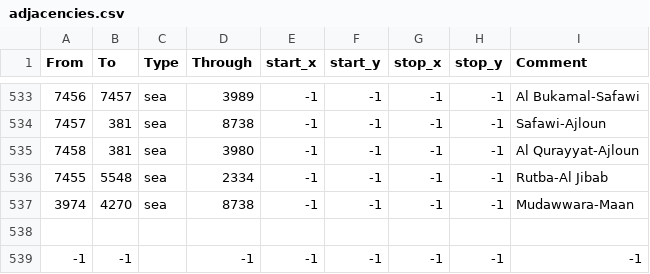
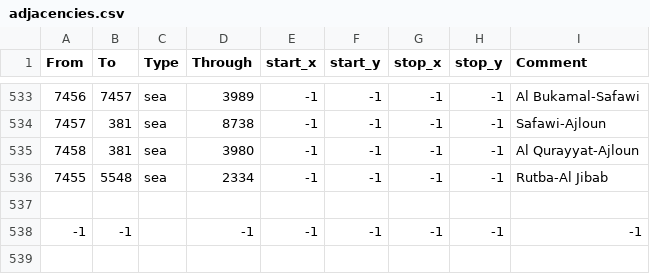
Before and after one commit to Victorum-Universalis-VU/VUtestmod-version-1.32.1, a CSV file: map/adjacencies.csv, drawn as a sheet; only a part is shown, gaps mark what is left out.

```diff
--- a/map/adjacencies.csv
+++ b/map/adjacencies.csv
@@ -536,3 +536,2 @@ From;To;Type;Through;start_x;start_y;stop_x;stop_y;Comment
 7455;5548;sea;2334;-1;-1;-1;-1;Rutba-Al Jibab
-3974;4270;sea;8738;-1;-1;-1;-1;Mudawwara-Maan
 
```
Also changed, not shown: 1 other file.
